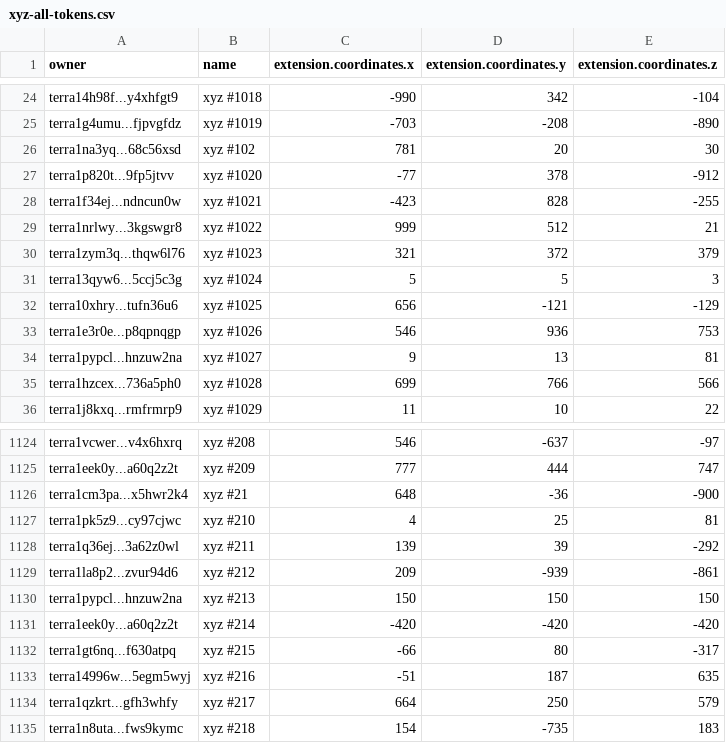
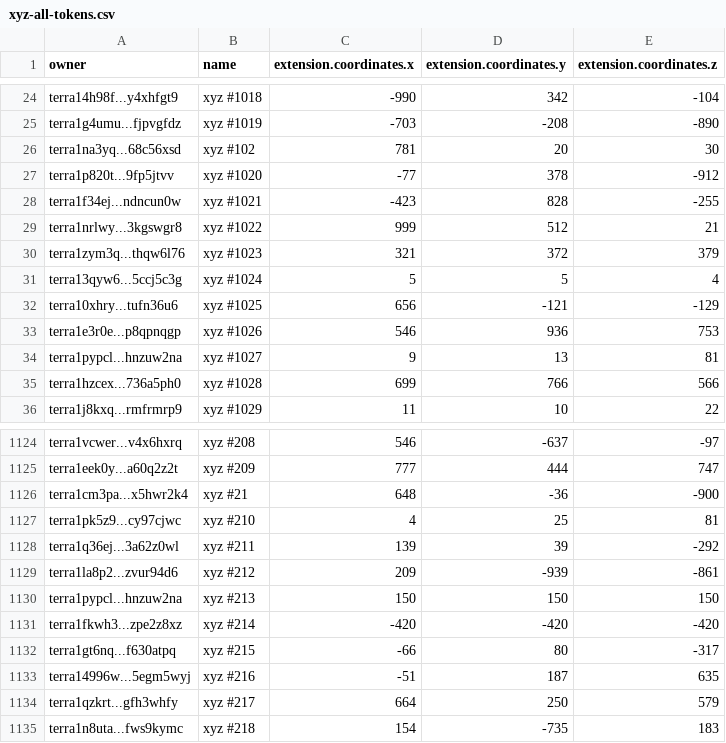
Before and after one commit to cryptoYJ/xyz-tools, a CSV file: xyz-all-tokens.csv, drawn as a sheet; only a part is shown, gaps mark what is left out.

Commit message:
update data

```diff
--- a/xyz-all-tokens.csv
+++ b/xyz-all-tokens.csv
@@ -30,3 +30,3 @@
 "terra1zym3q...thqw6l76","xyz #1023",321,372,379
-"terra13qyw6...5ccj5c3g","xyz #1024",5,5,3
+"terra13qyw6...5ccj5c3g","xyz #1024",5,5,4
 "terra10xhry...tufn36u6","xyz #1025",656,-121,-129
@@ -1130,3 +1130,3 @@
 "terra1pypcl...hnzuw2na","xyz #213",150,150,150
-"terra1eek0y...a60q2z2t","xyz #214",-420,-420,-420
+"terra1fkwh3...zpe2z8xz","xyz #214",-420,-420,-420
 "terra1gt6nq...f630atpq","xyz #215",-66,80,-317
```
Also changed, not shown: 1 other file.
